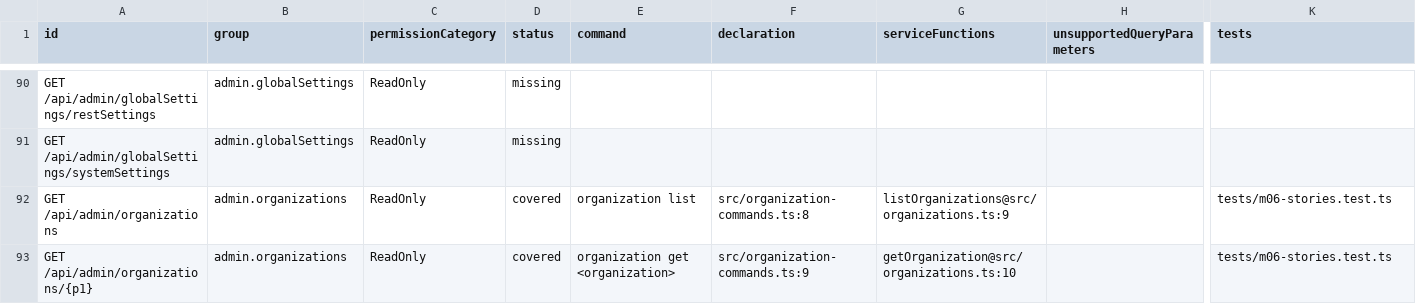
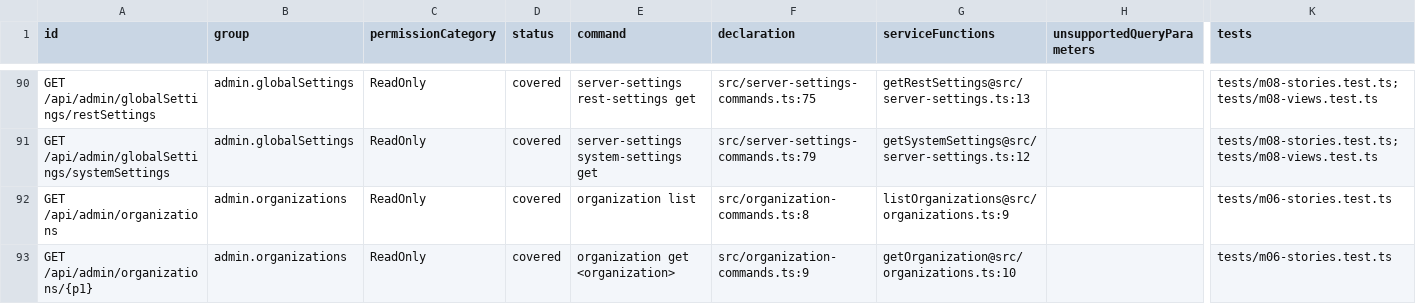
Before and after one commit to iXab3r/youtrack-cli, a TSV file: docs/rest-api-coverage/current/coverage.tsv, drawn as a sheet; only a part is shown, gaps mark what is left out; the diff covers the shown part only; the diff names each change by its address in the sheet, - before the commit and + after, or states it on an @@ line.

Commit message:
docs: reconcile frozen REST coverage after all M08 stories

```diff
--- a/docs/rest-api-coverage/current/coverage.tsv
+++ b/docs/rest-api-coverage/current/coverage.tsv
-D90:D91 (status): missing
+D90:D91 (status): covered
-E90 (command): (empty)
+E90 (command): server-settings rest-settings get
-F90 (declaration): (empty)
+F90 (declaration): src/server-settings-commands.ts:75
-G90 (serviceFunctions): (empty)
+G90 (serviceFunctions): getRestSettings@src/server-settings.ts:13
-K90:K91 (tests): (empty)
+K90:K91 (tests): tests/m08-stories.test.ts;tests/m08-views.test.ts
-E91 (command): (empty)
+E91 (command): server-settings system-settings get
-F91 (declaration): (empty)
+F91 (declaration): src/server-settings-commands.ts:79
-G91 (serviceFunctions): (empty)
+G91 (serviceFunctions): getSystemSettings@src/server-settings.ts:12
```
Also changed, not shown: 119 edited cells elsewhere in this file, 3 other files.
